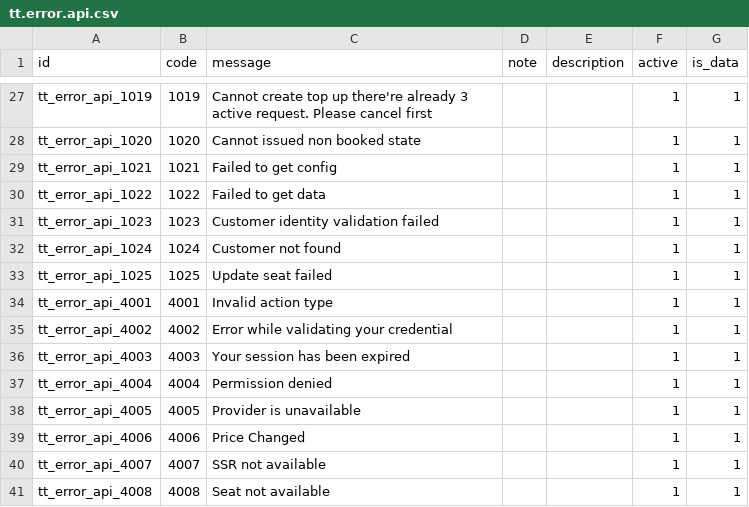
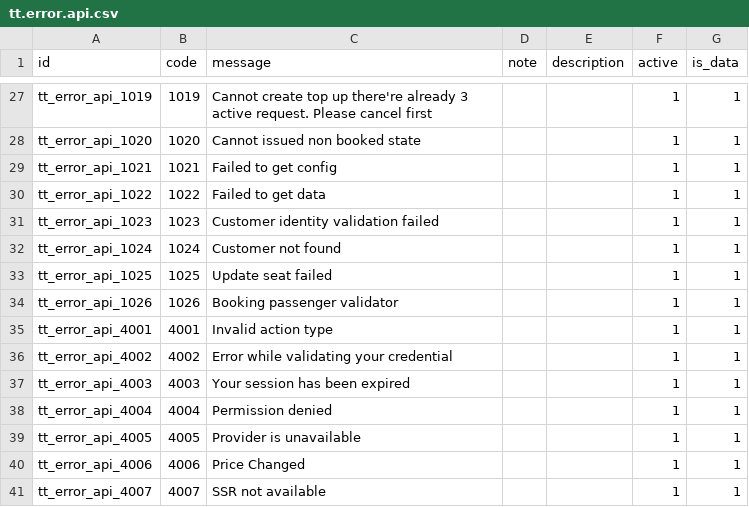
Before and after one commit to andygunawan96/odoo12_addons_tour_travel, a CSV file: tt_base/data/tt.error.api.csv, drawn as a sheet; only a part is shown, gaps mark what is left out; the shorter side is filled out with more unchanged rows; the diff names each change by its address in the sheet, - before the commit and + after, or states it on an @@ line.

```diff
--- a/tt_base/data/tt.error.api.csv
+++ b/tt_base/data/tt.error.api.csv
+row 34: tt_error_api_1026 | 1026 | Booking passenger validator |  |  | 1 | 1
```
Also changed, not shown: tt_base/security/ir.model.access.csv, 9 other files.
